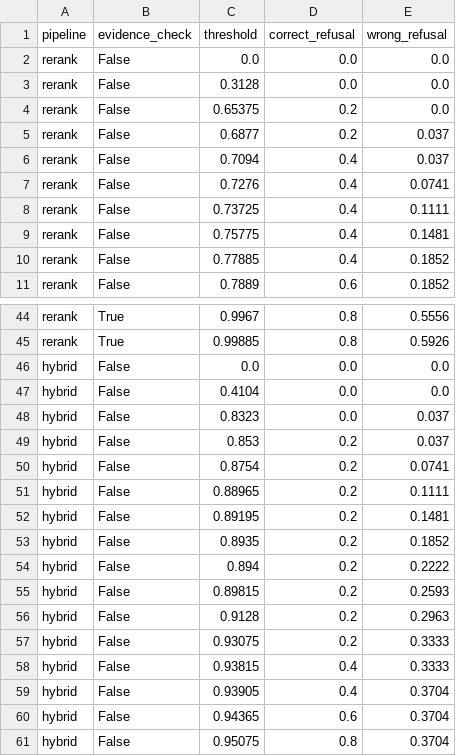
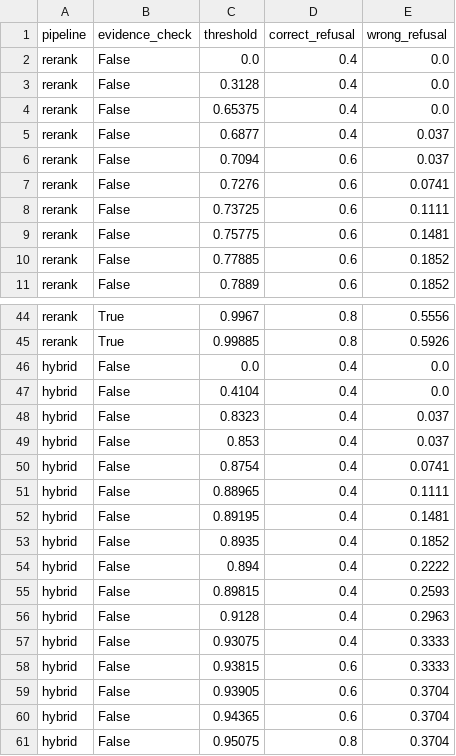
Before and after one commit to baoduy23/vn-admin-qa-retrieval, a CSV file: results/answer/threshold_grid.csv, drawn as a sheet; only a part is shown, gaps mark what is left out; the diff covers the shown part only.

```diff
--- a/results/answer/threshold_grid.csv
+++ b/results/answer/threshold_grid.csv
@@ -1,11 +1,11 @@
 pipeline,evidence_check,threshold,correct_refusal,wrong_refusal
-rerank,False,0.0,0.0,0.0
-rerank,False,0.3128,0.0,0.0
-rerank,False,0.65375,0.2,0.0
-rerank,False,0.6877,0.2,0.037
-rerank,False,0.7094,0.4,0.037
-rerank,False,0.7276,0.4,0.0741
-rerank,False,0.73725,0.4,0.1111
-rerank,False,0.75775,0.4,0.1481
-rerank,False,0.77885,0.4,0.1852
+rerank,False,0.0,0.4,0.0
+rerank,False,0.3128,0.4,0.0
+rerank,False,0.65375,0.4,0.0
+rerank,False,0.6877,0.4,0.037
+rerank,False,0.7094,0.6,0.037
+rerank,False,0.7276,0.6,0.0741
+rerank,False,0.73725,0.6,0.1111
+rerank,False,0.75775,0.6,0.1481
+rerank,False,0.77885,0.6,0.1852
 rerank,False,0.7889,0.6,0.1852
@@ -45,16 +45,16 @@ rerank,True,0.9967,0.8,0.5556
 rerank,True,0.99885,0.8,0.5926
-hybrid,False,0.0,0.0,0.0
-hybrid,False,0.4104,0.0,0.0
-hybrid,False,0.8323,0.0,0.037
-hybrid,False,0.853,0.2,0.037
-hybrid,False,0.8754,0.2,0.0741
-hybrid,False,0.88965,0.2,0.1111
-hybrid,False,0.89195,0.2,0.1481
-hybrid,False,0.8935,0.2,0.1852
-hybrid,False,0.894,0.2,0.2222
-hybrid,False,0.89815,0.2,0.2593
-hybrid,False,0.9128,0.2,0.2963
-hybrid,False,0.93075,0.2,0.3333
-hybrid,False,0.93815,0.4,0.3333
-hybrid,False,0.93905,0.4,0.3704
+hybrid,False,0.0,0.4,0.0
+hybrid,False,0.4104,0.4,0.0
+hybrid,False,0.8323,0.4,0.037
+hybrid,False,0.853,0.4,0.037
+hybrid,False,0.8754,0.4,0.0741
+hybrid,False,0.88965,0.4,0.1111
+hybrid,False,0.89195,0.4,0.1481
+hybrid,False,0.8935,0.4,0.1852
+hybrid,False,0.894,0.4,0.2222
+hybrid,False,0.89815,0.4,0.2593
+hybrid,False,0.9128,0.4,0.2963
+hybrid,False,0.93075,0.4,0.3333
+hybrid,False,0.93815,0.6,0.3333
+hybrid,False,0.93905,0.6,0.3704
 hybrid,False,0.94365,0.6,0.3704
```
Also changed, not shown: 51 edited cells elsewhere in this file, results/answer/validation_answers.csv, 19 other files.
